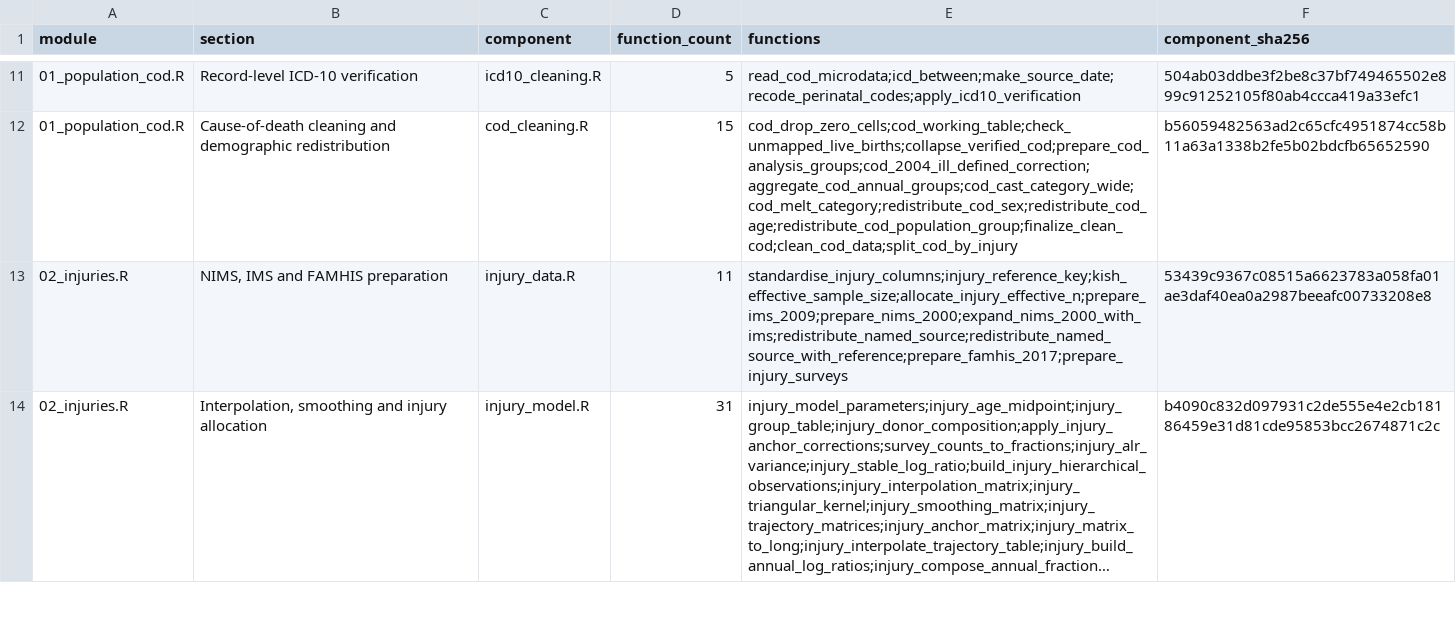
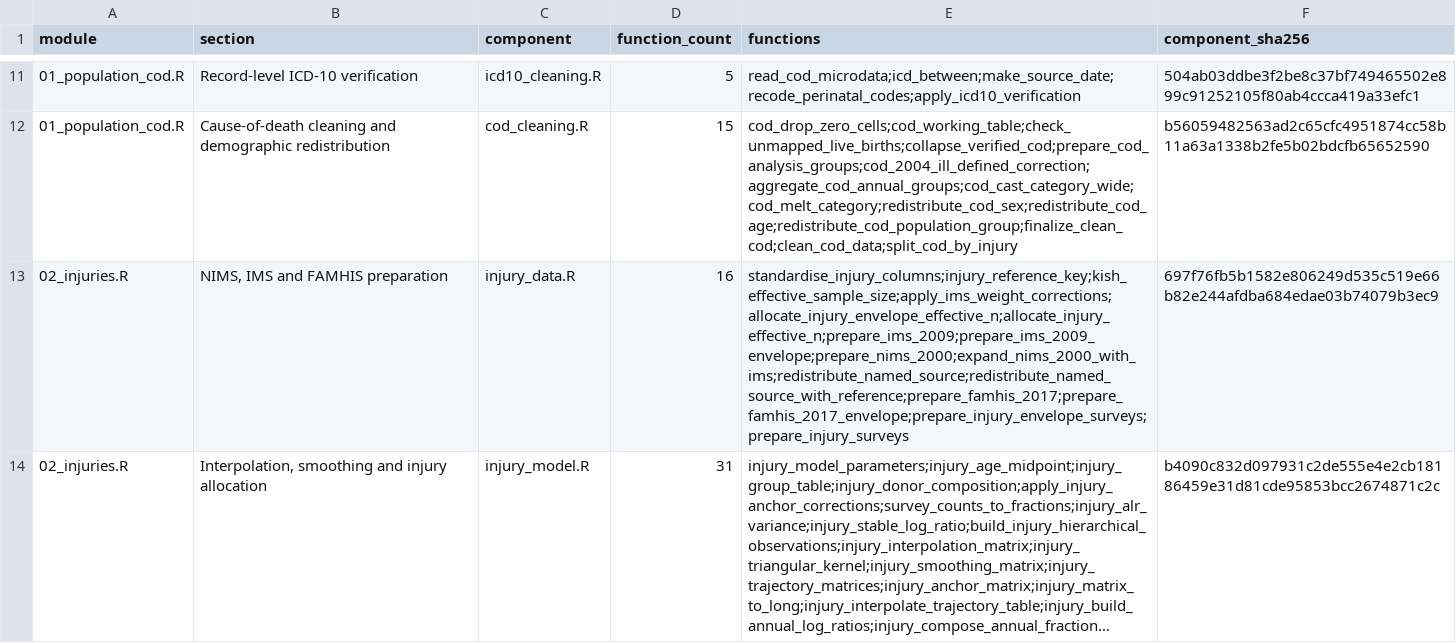
Before and after one commit to williammsemburi/SA-NBD3-V1, a CSV file: dev/COMPONENT_AUDIT.csv, drawn as a sheet; only a part is shown, gaps mark what is left out; long unchanged cells end in …; the diff covers the shown part only; the diff names each change by its address in the sheet, - before the commit and + after, or states it on an @@ line.

```diff
--- a/dev/COMPONENT_AUDIT.csv
+++ b/dev/COMPONENT_AUDIT.csv
-D13 (function_count): 11
+D13 (function_count): 16
-E13 (functions): standardise_injury_columns;injury_reference_key;kish_effective_sample_size;allocate_injury_effective_n;prepare_ims_2009;prepare_nims_2000;expand_nims_2000_with_ims;redistribute_named_source;redistribute_named_source_with_reference;prepare_famhis_2017;prepare_injury_surveys
+E13 (functions): standardise_injury_columns;injury_reference_key;kish_effective_sample_size;apply_ims_weight_corrections;allocate_injury_envelope_effective_n;allocate_injury_effective_n;prepare_ims_2009;prepare_ims_2009_envelope;prepare_nims_2000;expand_nims_2000_with_ims;redistribute_named_source;redistribute_named_source_with_reference;prepare_famhis_2017;prepare_famhis_2017_envelope;prepare_injury_envelope_surveys;prepare_injury_surveys
-F13 (component_sha256): 53439c9367c08515a6623783a058fa01ae3daf40ea0a2987beeafc00733208e8
+F13 (component_sha256): 697f76fb5b1582e806249d535c519e66b82e244afdba684edae03b74079b3ec9
```
Also changed, not shown: 1 added row and 4 edited cells elsewhere in this file, docs/FUNCTION_INDEX.csv, 24 other files.
